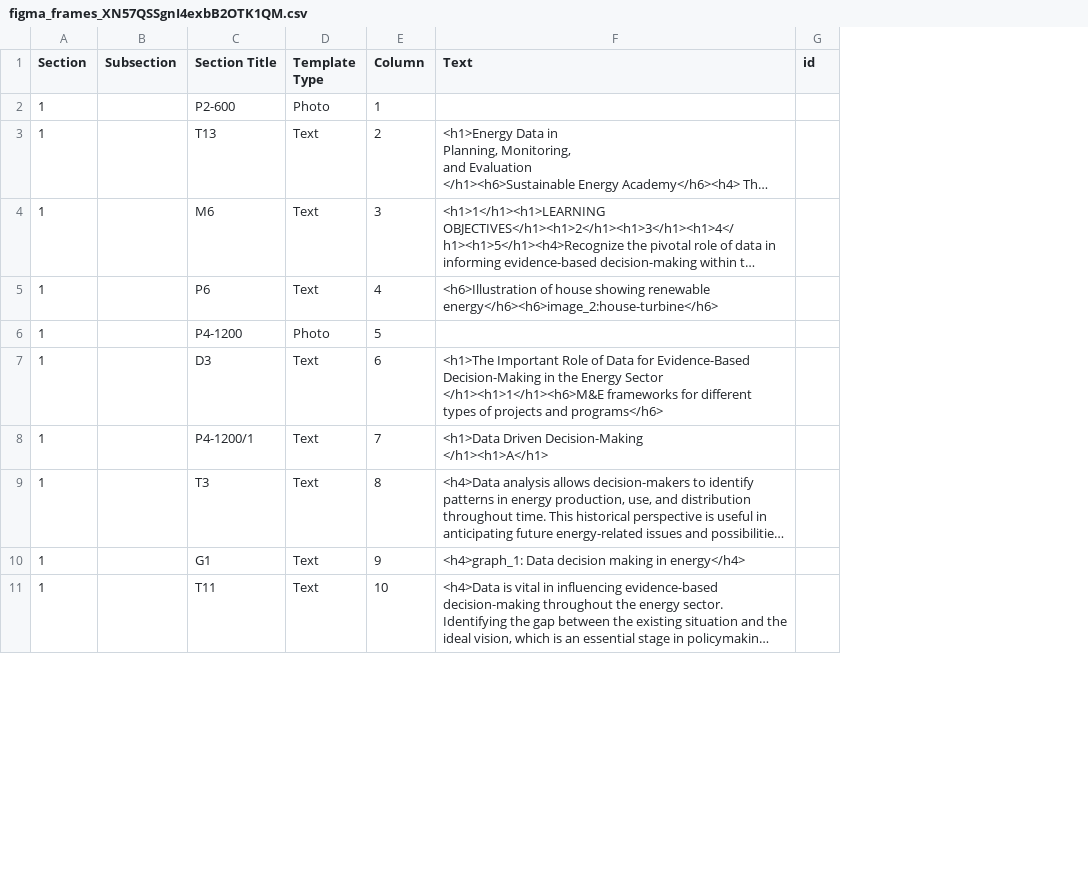
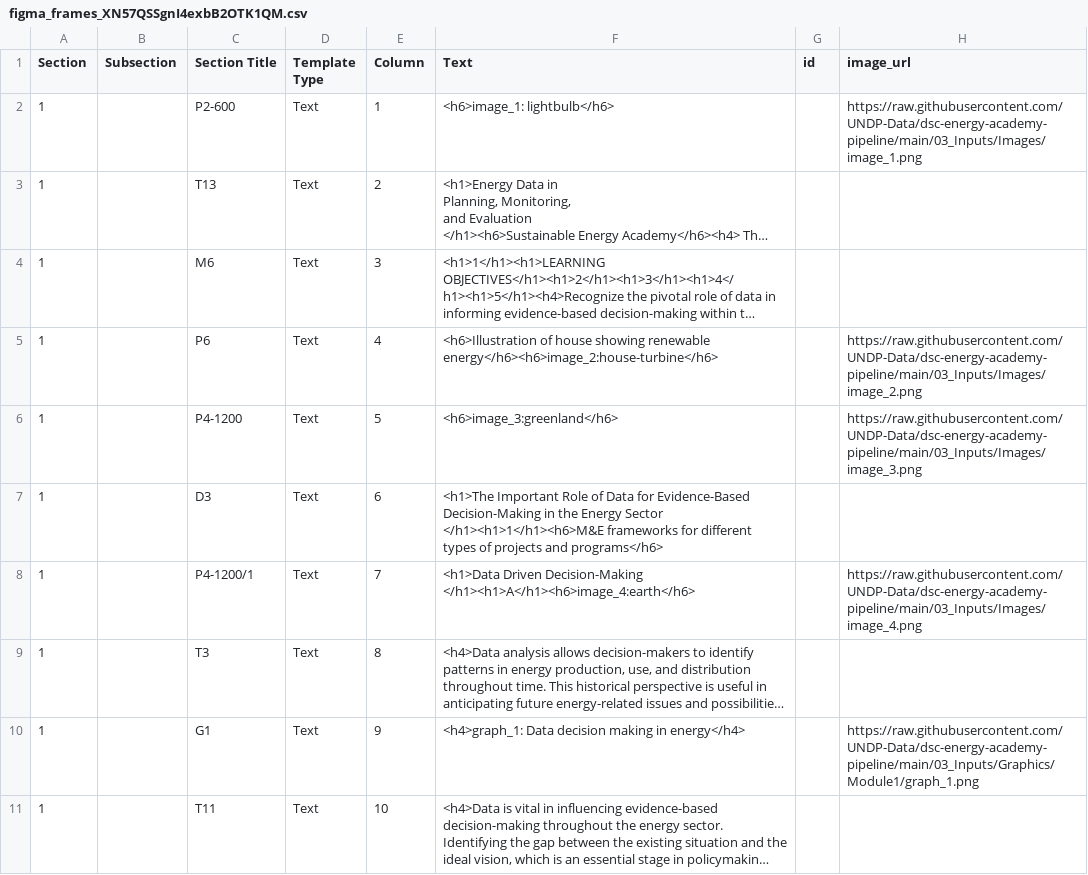
Before and after one commit to UNDP-Data/dsc-energy-academy-pipeline, a CSV file: 01_Results/figma_frames_XN57QSSgnI4exbB2OTK1QM.csv, drawn as a sheet; only a part is shown; long unchanged cells end in …; ↵ is a line break in a cell; the diff covers the shown part only; the diff names each change by its address in the sheet, - before the commit and + after, or states it on an @@ line.

Commit message:
add images and graphics URL

```diff
--- a/01_Results/figma_frames_XN57QSSgnI4exbB2OTK1QM.csv
+++ b/01_Results/figma_frames_XN57QSSgnI4exbB2OTK1QM.csv
+column H (image_url), rows 2-10: https://raw.githubusercontent.com/UNDP-Data/dsc-energy-academy-pipeline/main/03_Inputs/Images/image_1.png |  |  | https://raw.githubusercontent.com/UNDP-Data/dsc-energy-academy-pipeline/main/03_Inputs/Images/image_2.png | https://raw.githubusercontent.com/UNDP-Data/dsc-energy-academy-pipeline/main/03_Inputs/Images/image_3.png |  | https://raw.githubusercontent.com/UNDP-Data/dsc-energy-academy-pipeline/main/03_Inputs/Images/image_4.png |  | https://raw.githubusercontent.com/UNDP-Data/dsc-energy-academy-pipeline/main/03_Inputs/Graphics/Module1/graph_1.png
-D2 (Template Type): Photo
+D2 (Template Type): Text
-F2 (Text): (empty)
+F2 (Text): <h6>image_1: lightbulb</h6>
-D6 (Template Type): Photo
+D6 (Template Type): Text
-F6 (Text): (empty)
+F6 (Text): <h6>image_3:greenland</h6>
-F8 (Text): …Driven Decision-Making ↵ </h1><h1>A</h1>
+F8 (Text): …Driven Decision-Making ↵ </h1><h1>A</h1><h6>image_4:earth</h6>
```
Also changed, not shown: 8 edited cells elsewhere in this file, 01_Results/figma_frames_5cH2oMyNQPZ1w9fUPM9Mfe.csv, 1 other file.
